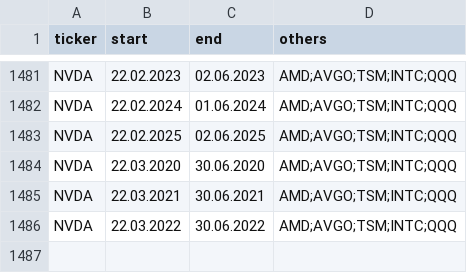
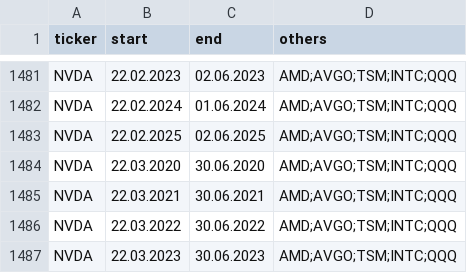
Before and after one commit to DraftedDev/mirada-ai, a CSV file: queries/train.csv, drawn as a sheet; only a part is shown, gaps mark what is left out; the diff names each change by its address in the sheet, - before the commit and + after, or states it on an @@ line.

```diff
--- a/queries/train.csv
+++ b/queries/train.csv
+row 1487: NVDA | 22.03.2023 | 30.06.2023 | AMD;AVGO;TSM;INTC;QQQ
```
Also changed, not shown: queries/fetch.csv, queries/valid.csv, 2 other files.
